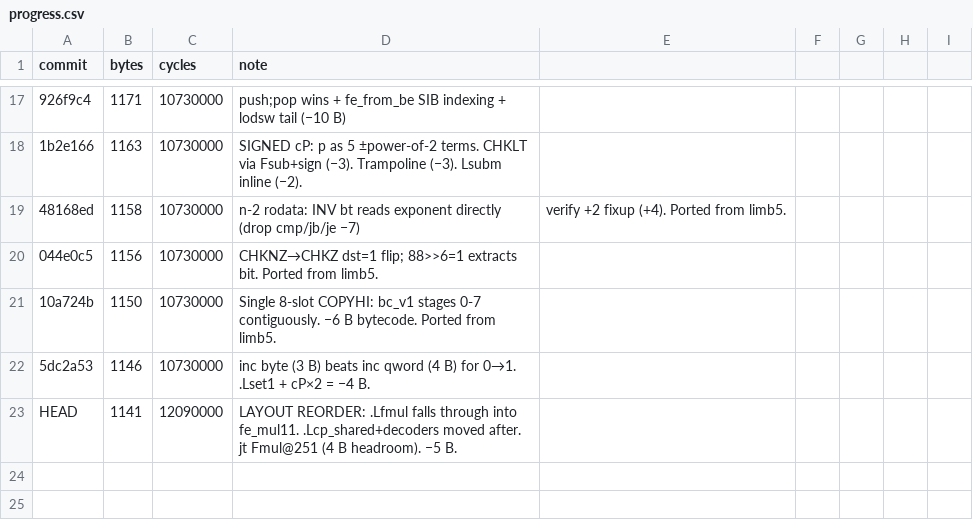
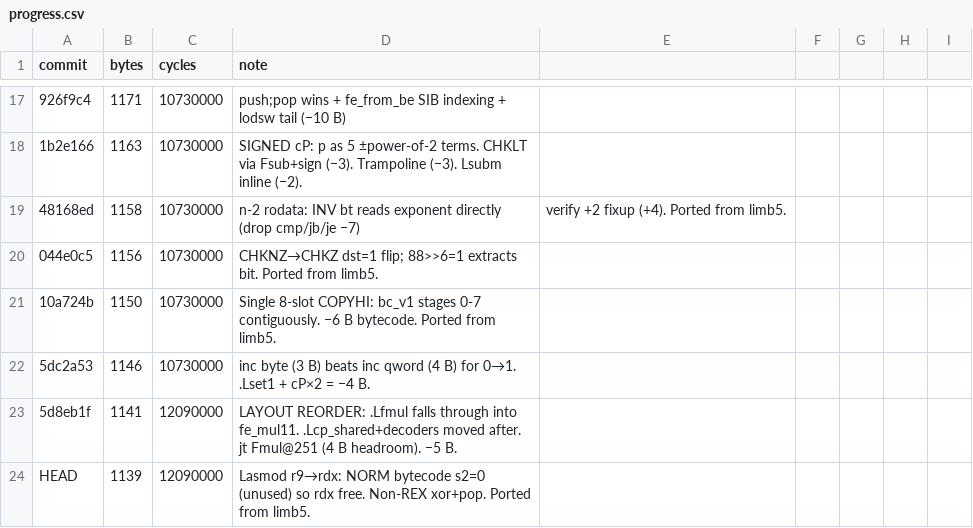
Before and after one commit to sweis/pornin-test, a CSV file: limb11/progress.csv, drawn as a sheet; only a part is shown, gaps mark what is left out; addresses are those after the commit; the diff names each change by its address in the sheet, - before the commit and + after, or states it on an @@ line.

Commit message:
limb11: .Lasmod r9→rdx — NORM s2 unused, rdx free (1141→1139)
NORM bytecode always has s2=0. bc_run preloads rdx = r14+0 = dead.
Use rdx as the ±1 add/sub flag instead of r9:
  xor edx,edx (2 B) vs xor r9d,r9d (3 B)
  pop rdx (1 B) vs pop r9 (2 B)

xor/sub rax,rdx stays 3 B (REX.W needed regardless). .Lcprop
clobbers rdx via .Lcp_shared but NORM resets it each iteration.

Ported from limb5 agent. jt Fmul@249 now (6 B headroom).

```diff
--- a/limb11/progress.csv
+++ b/limb11/progress.csv
+row 23: 5d8eb1f | 1141 | 12090000 | LAYOUT REORDER: .Lfmul falls through into fe_mul11. .Lcp_shared+decoders moved after. jt Fmul@251 (4 B headroom). −5 B.
-B24 (bytes): 1141
+B24 (bytes): 1139
-D24 (note): LAYOUT REORDER: .Lfmul falls through into fe_mul11. .Lcp_shared+decoders moved after. jt Fmul@251 (4 B headroom). −5 B.
+D24 (note): Lasmod r9→rdx: NORM bytecode s2=0 (unused) so rdx free. Non-REX xor+pop. Ported from limb5.
```
Also changed, not shown: 1 other file.
